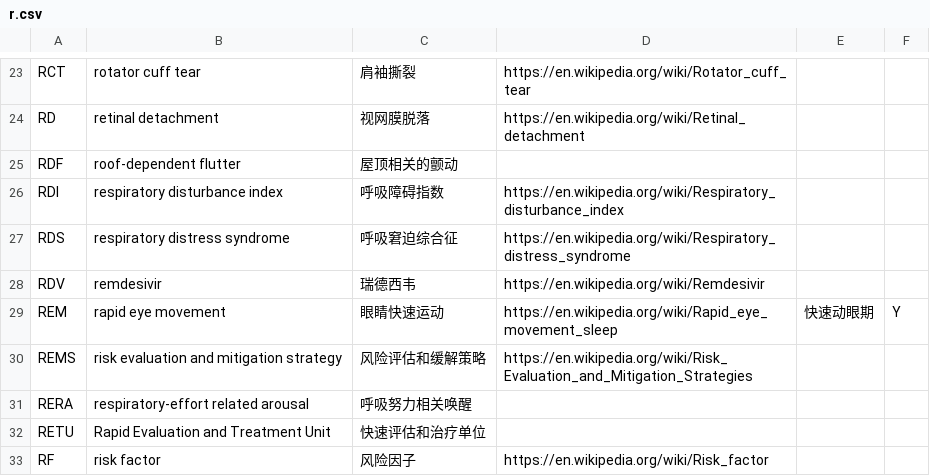
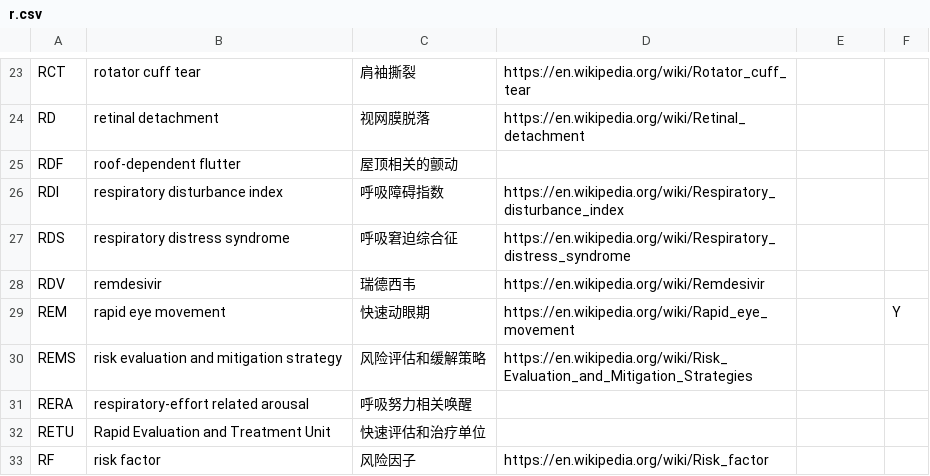
Before and after one commit to KumaTea/medical-abbreviations, a CSV file: split/r.csv, drawn as a sheet; only a part is shown, gaps mark what is left out.

```diff
--- a/split/r.csv
+++ b/split/r.csv
@@ -28,3 +28,3 @@ RDS,respiratory distress syndrome,呼吸窘迫综合征,https://en.wikipedia.org
 RDV,remdesivir,瑞德西韦,https://en.wikipedia.org/wiki/Remdesivir,,
-REM,rapid eye movement,眼睛快速运动,https://en.wikipedia.org/wiki/Rapid_eye_movement_sleep,快速动眼期,Y
+REM,rapid eye movement,快速动眼期,https://en.wikipedia.org/wiki/Rapid_eye_movement,,Y
 REMS,risk evaluation and mitigation strategy,风险评估和缓解策略,https://en.wikipedia.org/wiki/Risk_Evaluation_and_Mitigation_Strategies,,
```
Also changed, not shown: ALL.csv, split/a.csv, 9 other files.
